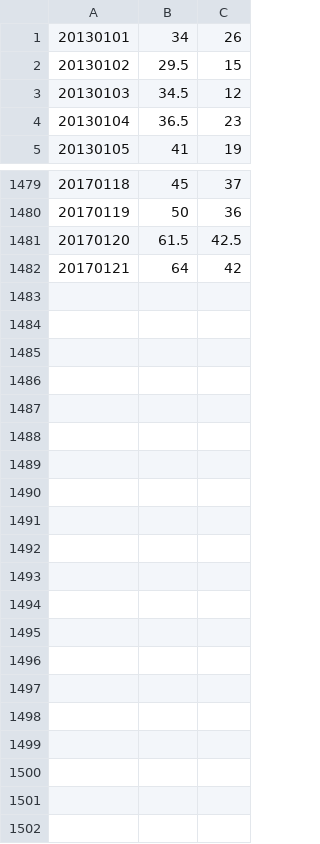
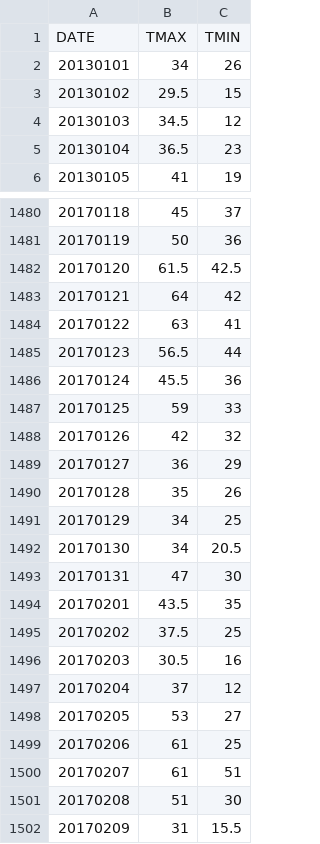
Before and after one commit to Daniel-Lindberg/CloudComputing, a CSV file: SecondLab/daily2.csv, drawn as a sheet; only a part is shown, gaps mark what is left out.

```diff
--- a/SecondLab/daily2.csv
+++ b/SecondLab/daily2.csv
@@ -1 +1,2 @@
+DATE,TMAX,TMIN
 20130101,34,26
@@ -1482 +1483,20 @@
 20170121,64,42
+20170122,63,41
+20170123,56.5,44
+20170124,45.5,36
+20170125,59,33
+20170126,42,32
+20170127,36,29
+20170128,35,26
+20170129,34,25
+20170130,34,20.5
+20170131,47,30
+20170201,43.5,35
+20170202,37.5,25
+20170203,30.5,16
+20170204,37,12
+20170205,53,27
+20170206,61,25
+20170207,61,51
+20170208,51,30
+20170209,31,15.5
```
Also changed, not shown: SecondLab/daily.csv, 1 other file.
